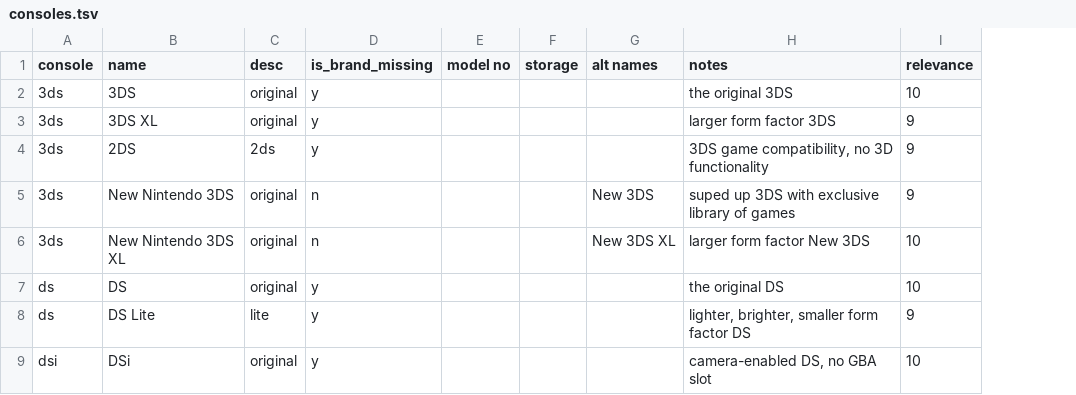
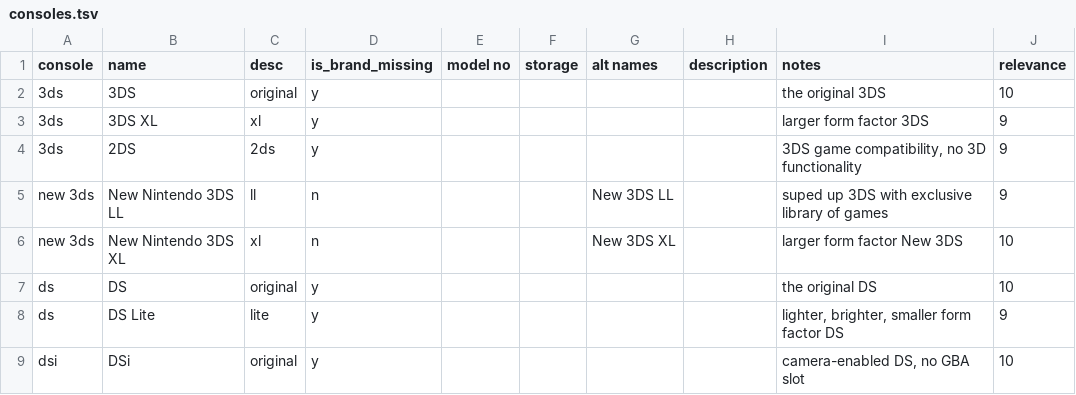
Before and after one commit to nathanalexanderpage/boardwatch_core, a TSV file: data/files/consoles.tsv, drawn as a sheet; only a part is shown; the diff names each change by its address in the sheet, - before the commit and + after, or states it on an @@ line.

Commit message:
added description column

```diff
--- a/data/files/consoles.tsv
+++ b/data/files/consoles.tsv
+column H (description), empty
-C3 (desc): original
+C3 (desc): xl
-A5:A6 (console): 3ds
+A5:A6 (console): new 3ds
-B5 (name): New Nintendo 3DS
+B5 (name): New Nintendo 3DS LL
-C5 (desc): original
+C5 (desc): ll
-G5 (alt names): New 3DS
+G5 (alt names): New 3DS LL
-C6 (desc): original
+C6 (desc): xl
```
